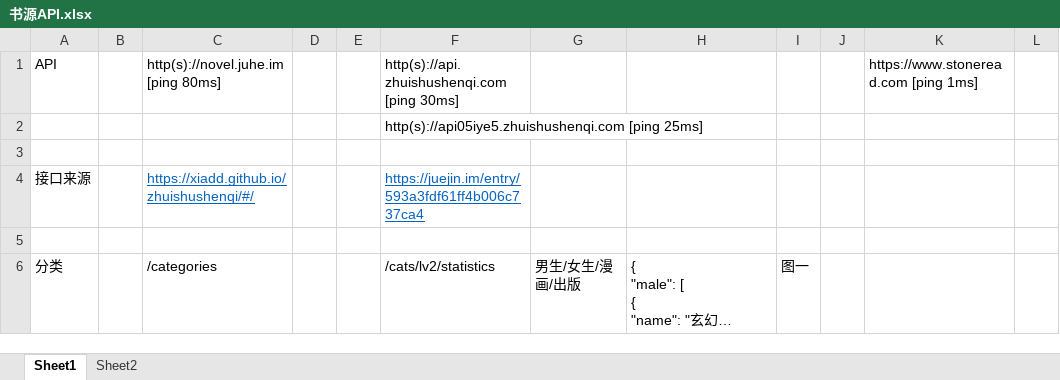
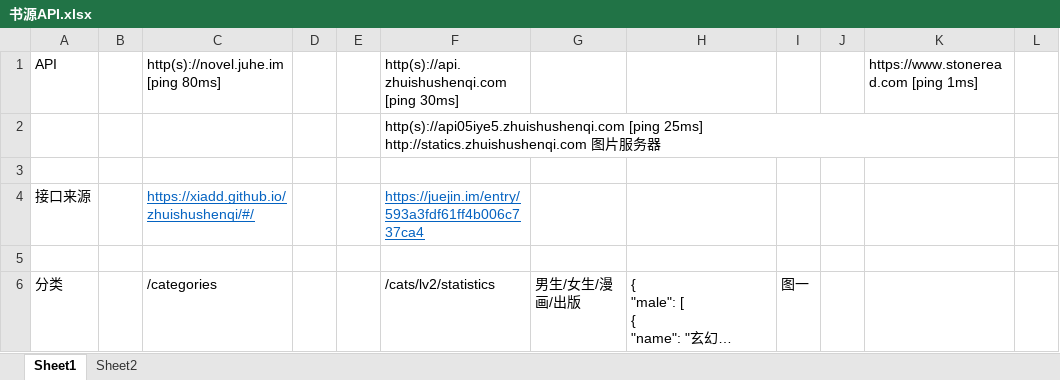
Before and after one commit to 3gbywork/Reader, an Excel workbook: src/书源API.xlsx, sheet Sheet1, drawn as a sheet; only a part is shown; long unchanged cells end in …; values as stored, in another font and other column widths than the file's, no borders; ↵ is a line break in a cell; the diff covers the shown part only; the diff names each change by its address in the sheet, - before the commit and + after, or states it on an @@ line.

Commit message:
书源API

```diff
--- a/src/书源API.xlsx (sheet Sheet1)
+++ b/src/书源API.xlsx (sheet Sheet1)
-F2: …[ping 25ms]
+F2: …[ping 25ms] ↵ http://statics.zhuishushenqi.com 图片服务器
```
Also changed, not shown: 4 edited cells elsewhere in this sheet, 1 other file.
